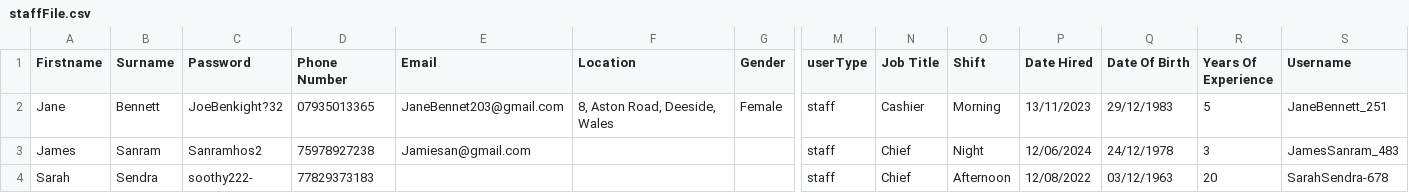
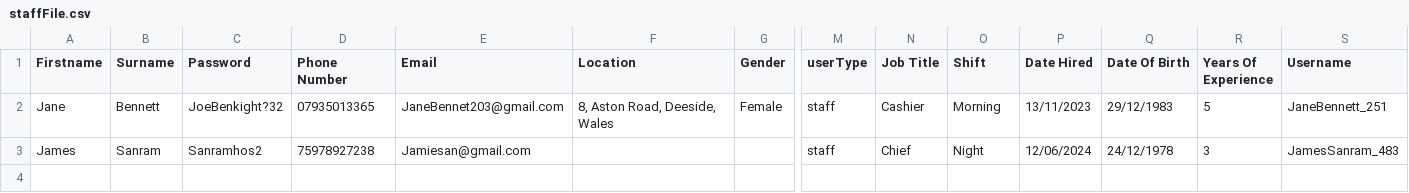
Before and after one commit to 22134710-droid/My-project, a CSV file: staffFile.csv, drawn as a sheet; only a part is shown, gaps mark what is left out; rows hold the shown columns only; the diff names each change by its address in the sheet, - before the commit and + after, or states it on an @@ line.

Commit message:
Update staffFile.csv

```diff
--- a/staffFile.csv
+++ b/staffFile.csv
-row 4: Sarah | Sendra | soothy222- | 77829373183 |  |  |  | staff | Chief | Afternoon | 12/08/2022 | 03/12/1963 | 20 | SarahSendra-678
```
